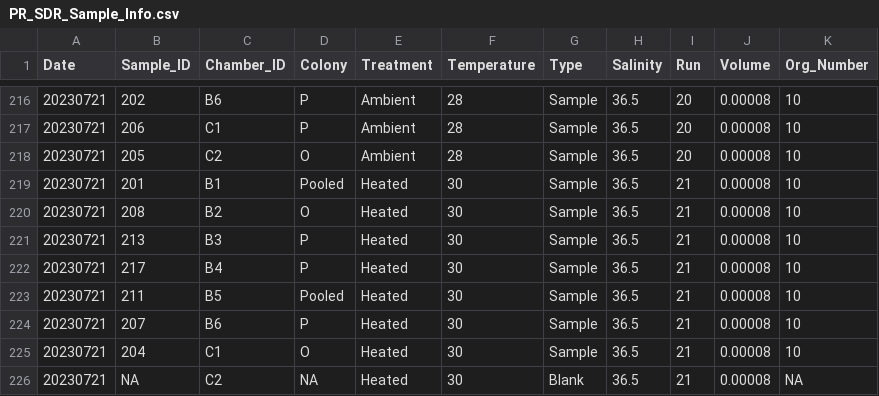
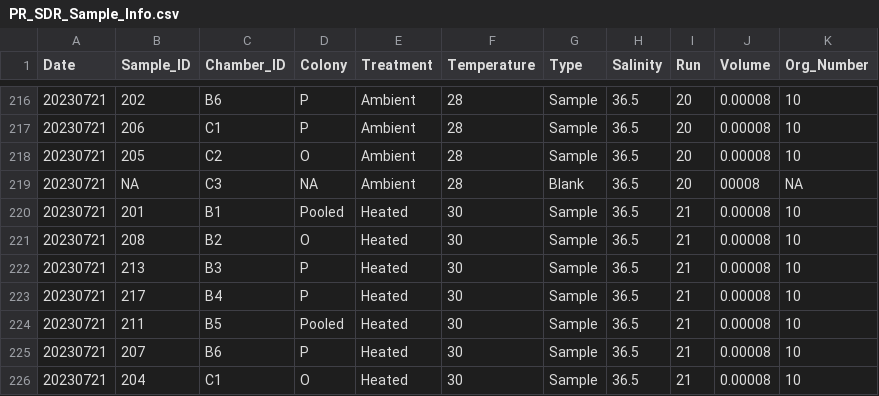
Before and after one commit to hputnam/Past_Heat_Treat, a CSV file: data/pr_sdr/PR_SDR_Sample_Info.csv, drawn as a sheet; only a part is shown, gaps mark what is left out; the shorter side is filled out with more unchanged rows.

Commit message:
Update PR_SDR_Sample_Info.csv

```diff
--- a/data/pr_sdr/PR_SDR_Sample_Info.csv
+++ b/data/pr_sdr/PR_SDR_Sample_Info.csv
@@ -218,2 +218,3 @@ Date,Sample_ID,Chamber_ID,Colony,Treatment,Temperature,Type,Salinity,Run,Volume,
 20230721,205,C2,O,Ambient,28,Sample,36.5,20,0.00008,10
+20230721,NA,C3,NA,Ambient,28,Blank,36.5,20,00008,NA
 20230721,201,B1,Pooled,Heated,30,Sample,36.5,21,0.00008,10
```
